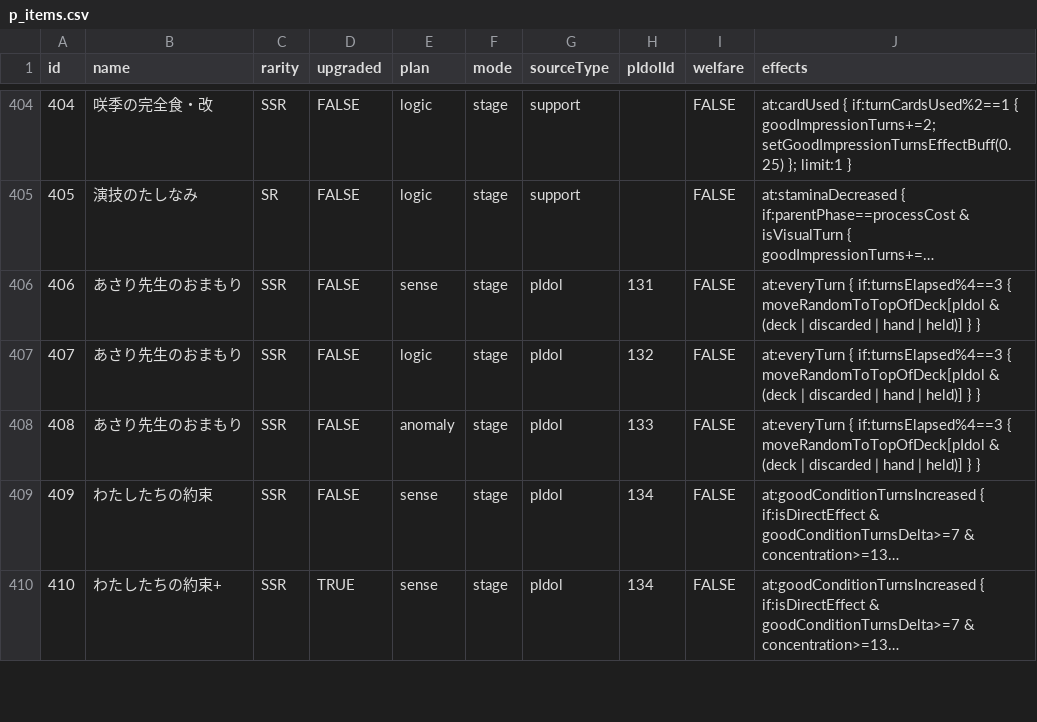
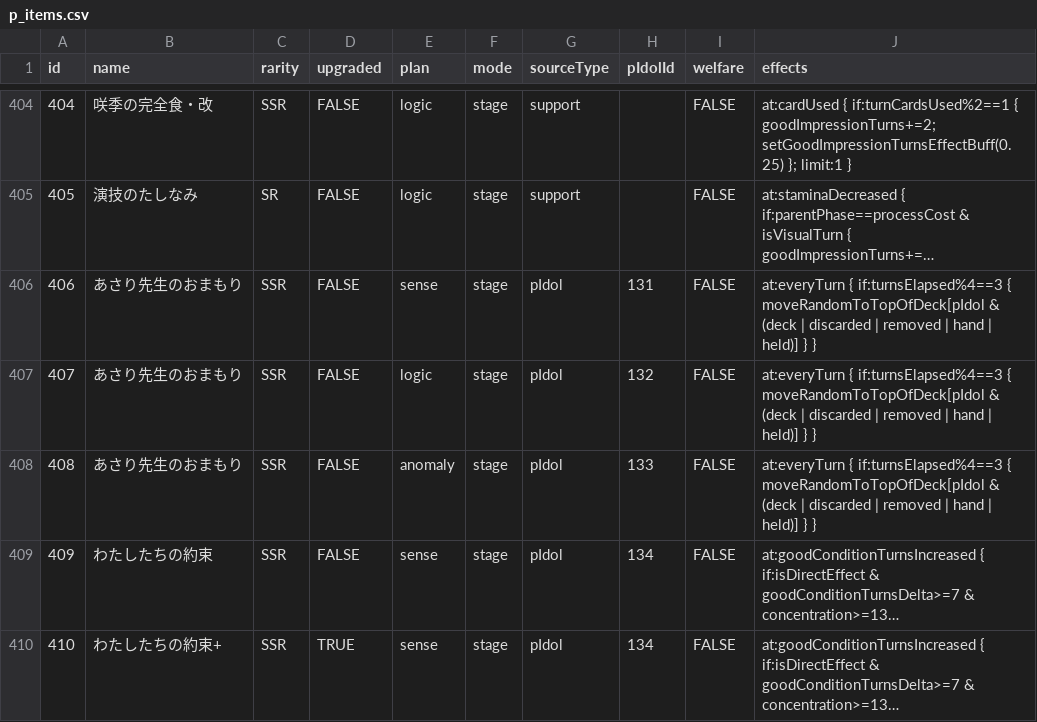
Before and after one commit to unoeins/gakumas-tools, a CSV file: packages/gakumas-data/csv/p_items.csv, drawn as a sheet; only a part is shown, gaps mark what is left out; long unchanged cells end in …; the diff names each change by its address in the sheet, - before the commit and + after, or states it on an @@ line.

```diff
--- a/packages/gakumas-data/csv/p_items.csv
+++ b/packages/gakumas-data/csv/p_items.csv
-J406:J408 (effects): …discarded | hand |…
+J406:J408 (effects): …discarded | removed | hand |…
```
Also changed, not shown: 14 other files.
